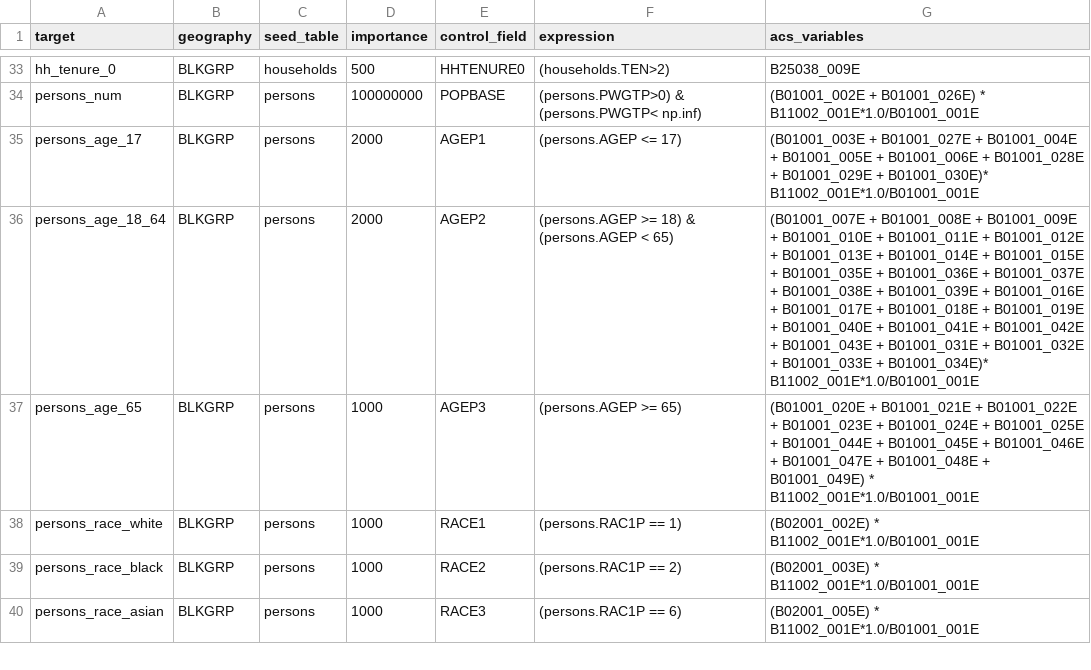
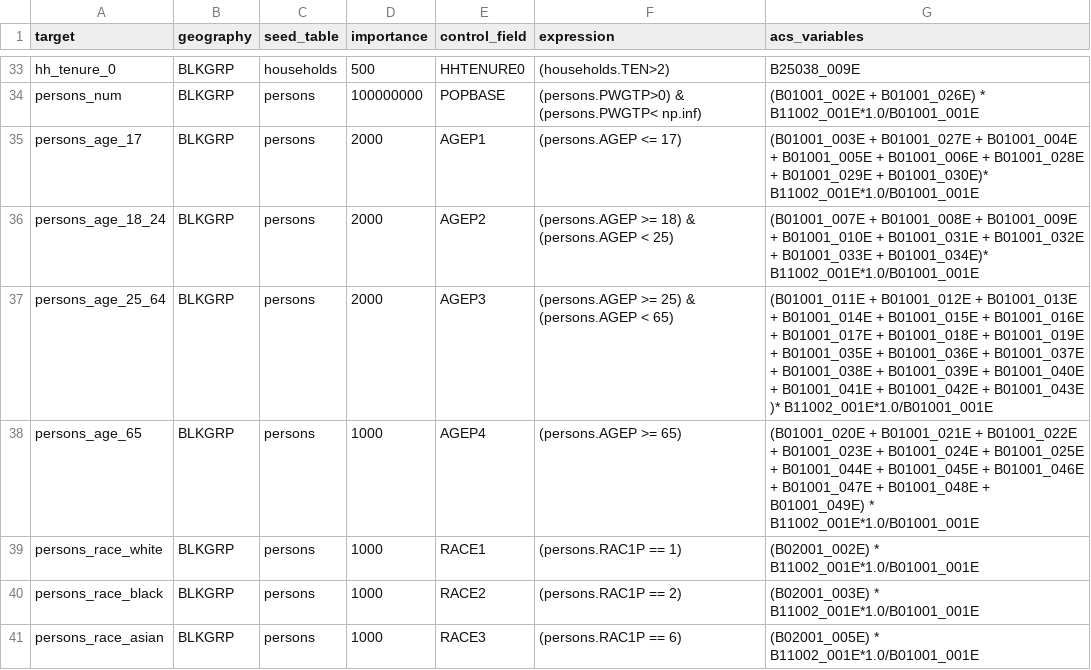
Before and after one commit to SEMCOG/SEMCOG_popsim, a CSV file: configs/SEMCOG_2019_controls.csv, drawn as a sheet; only a part is shown, gaps mark what is left out.

Commit message:
control update

```diff
--- a/configs/SEMCOG_2019_controls.csv
+++ b/configs/SEMCOG_2019_controls.csv
@@ -35,4 +35,5 @@ persons_num,BLKGRP,persons,100000000,POPBASE,(persons.PWGTP>0) & (persons.PWGTP<
 persons_age_17,BLKGRP,persons,2000,AGEP1,(persons.AGEP <= 17),(B01001_003E  + B01001_027E + B01001_004E + B01001_005E + B01001_006E + B01001_028E + B01001_029E + B01001_030E)* B11002_001E*1.0/B01001_001E
-persons_age_18_64,BLKGRP,persons,2000,AGEP2,(persons.AGEP >= 18) & (persons.AGEP < 65),(B01001_007E + B01001_008E + B01001_009E + B01001_010E + B01001_011E + B01001_012E + B01001_013E + B01001_014E + B01001_015E + B01001_035E + B01001_036E + B01001_037E + B01001_038E + B01001_039E + B01001_016E + B01001_017E + B01001_018E + B01001_019E + B01001_040E + B01001_041E + B01001_042E + B01001_043E + B01001_031E + B01001_032E + B01001_033E + B01001_034E)* B11002_001E*1.0/B01001_001E
-persons_age_65,BLKGRP,persons,1000,AGEP3,(persons.AGEP >= 65) ,(B01001_020E + B01001_021E + B01001_022E + B01001_023E + B01001_024E + B01001_025E + B01001_044E + B01001_045E + B01001_046E + B01001_047E + B01001_048E + B01001_049E) * B11002_001E*1.0/B01001_001E
+persons_age_18_24,BLKGRP,persons,2000,AGEP2,(persons.AGEP >= 18) & (persons.AGEP < 25),(B01001_007E + B01001_008E + B01001_009E + B01001_010E +  B01001_031E + B01001_032E + B01001_033E + B01001_034E)* B11002_001E*1.0/B01001_001E
+persons_age_25_64,BLKGRP,persons,2000,AGEP3,(persons.AGEP >= 25) & (persons.AGEP < 65),(B01001_011E + B01001_012E + B01001_013E + B01001_014E + B01001_015E + B01001_016E + B01001_017E + B01001_018E + B01001_019E + B01001_035E + B01001_036E + B01001_037E + B01001_038E + B01001_039E  + B01001_040E + B01001_041E + B01001_042E + B01001_043E )* B11002_001E*1.0/B01001_001E
+persons_age_65,BLKGRP,persons,1000,AGEP4,(persons.AGEP >= 65) ,(B01001_020E + B01001_021E + B01001_022E + B01001_023E + B01001_024E + B01001_025E + B01001_044E + B01001_045E + B01001_046E + B01001_047E + B01001_048E + B01001_049E) * B11002_001E*1.0/B01001_001E
 persons_race_white,BLKGRP,persons,1000,RACE1,(persons.RAC1P == 1),(B02001_002E) * B11002_001E*1.0/B01001_001E
```
